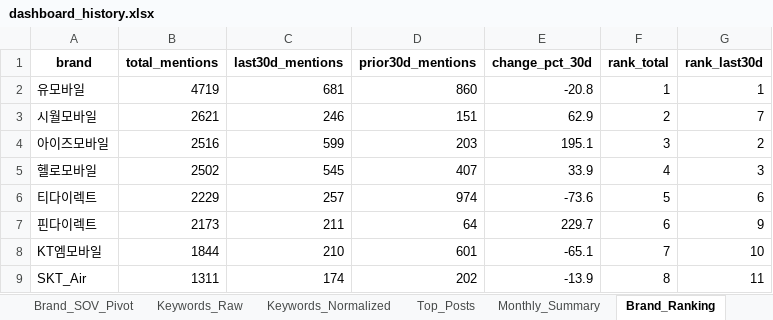
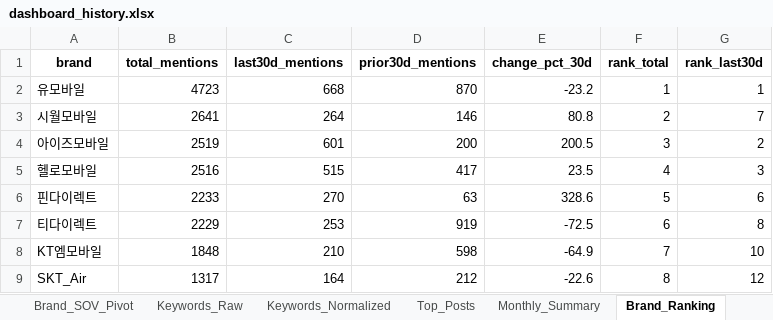
Before and after one commit to rodolfochoi911-lgtm/mvno-market-monitor, an Excel workbook: data/dashboard_history.xlsx, sheet Brand_Ranking, drawn as a sheet; only a part is shown; values as stored, in another font and other column widths than the file's, no borders; removed rows and columns are numbered as before the commit, all else as after; the diff covers the shown part only; the diff names each change by its address in the sheet, - before the commit and + after, or states it on an @@ line.

```diff
--- a/data/dashboard_history.xlsx (sheet Brand_Ranking)
+++ b/data/dashboard_history.xlsx (sheet Brand_Ranking)
-B2 (total_mentions): 4719
+B2 (total_mentions): 4723
-C2 (last30d_mentions): 681
+C2 (last30d_mentions): 668
-D2 (prior30d_mentions): 860
+D2 (prior30d_mentions): 870
-E2 (change_pct_30d): -20.8
+E2 (change_pct_30d): -23.2
-B3 (total_mentions): 2621
+B3 (total_mentions): 2641
-C3 (last30d_mentions): 246
+C3 (last30d_mentions): 264
-D3 (prior30d_mentions): 151
+D3 (prior30d_mentions): 146
-E3 (change_pct_30d): 62.9
+E3 (change_pct_30d): 80.8
-B4 (total_mentions): 2516
+B4 (total_mentions): 2519
-C4 (last30d_mentions): 599
+C4 (last30d_mentions): 601
-D4 (prior30d_mentions): 203
+D4 (prior30d_mentions): 200
-E4 (change_pct_30d): 195.1
+E4 (change_pct_30d): 200.5
-B5 (total_mentions): 2502
+B5 (total_mentions): 2516
-C5 (last30d_mentions): 545
+C5 (last30d_mentions): 515
-D5 (prior30d_mentions): 407
+D5 (prior30d_mentions): 417
-E5 (change_pct_30d): 33.9
+E5 (change_pct_30d): 23.5
+row 6: 핀다이렉트 | 2233 | 270 | 63 | 328.6 | 5 | 6
-C7 (last30d_mentions): 257
+C7 (last30d_mentions): 253
-D7 (prior30d_mentions): 974
+D7 (prior30d_mentions): 919
-E7 (change_pct_30d): -73.6
+E7 (change_pct_30d): -72.5
-F7 (rank_total): 5
+F7 (rank_total): 6
-G7 (rank_last30d): 6
+G7 (rank_last30d): 8
-row 7: 핀다이렉트 | 2173 | 211 | 64 | 229.7 | 6 | 9
-B8 (total_mentions): 1844
+B8 (total_mentions): 1848
-D8 (prior30d_mentions): 601
+D8 (prior30d_mentions): 598
-E8 (change_pct_30d): -65.1
+E8 (change_pct_30d): -64.9
-B9 (total_mentions): 1311
+B9 (total_mentions): 1317
-C9 (last30d_mentions): 174
+C9 (last30d_mentions): 164
-D9 (prior30d_mentions): 202
+D9 (prior30d_mentions): 212
-E9 (change_pct_30d): -13.9
+E9 (change_pct_30d): -22.6
-G9 (rank_last30d): 11
+G9 (rank_last30d): 12
```
Also changed, not shown: 41 edited cells elsewhere in this sheet, sheet Top_Posts, sheet Keyword_Spike, sheet Brand_SOV_Long, sheet Keywords_Normalized, sheet Keywords_Raw, sheet Brand_SOV_Pivot, 3 more sheets.
